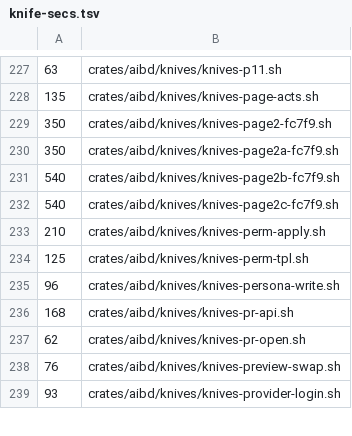
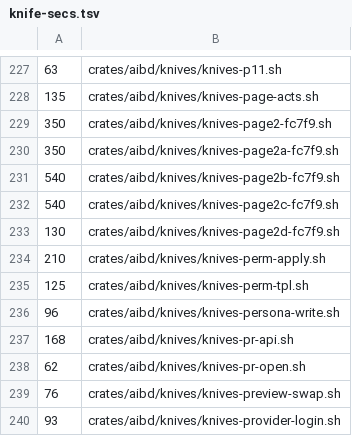
Before and after one commit to ez2app/ez2-aib, a TSV file: crates/aib-knife/knife-secs.tsv, drawn as a sheet; only a part is shown, gaps mark what is left out.

```diff
--- a/crates/aib-knife/knife-secs.tsv
+++ b/crates/aib-knife/knife-secs.tsv
@@ -232,2 +232,3 @@
 540	crates/aibd/knives/knives-page2c-fc7f9.sh
+130	crates/aibd/knives/knives-page2d-fc7f9.sh
 210	crates/aibd/knives/knives-perm-apply.sh
```
Also changed, not shown: 5 other files.
